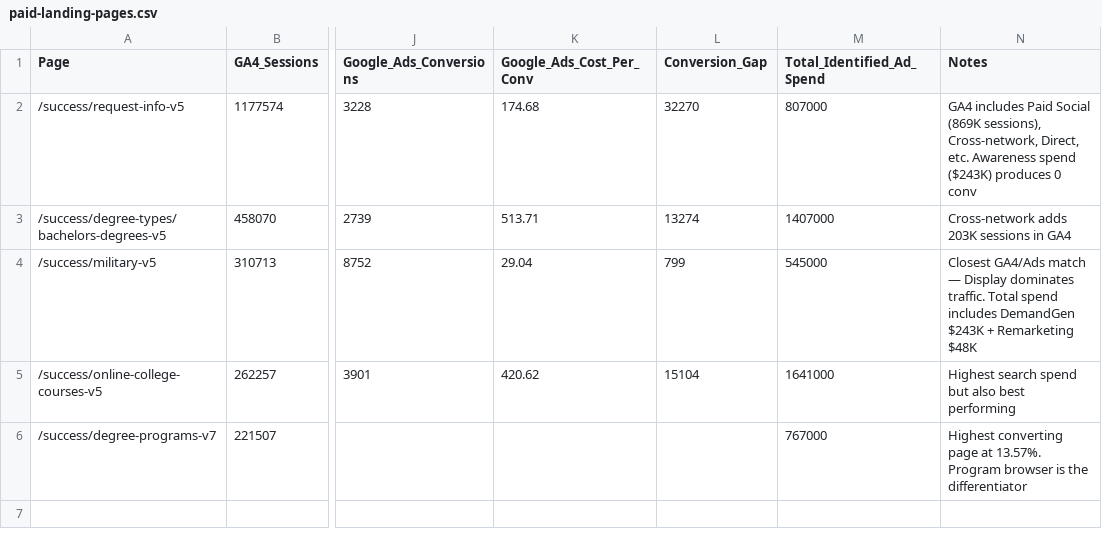
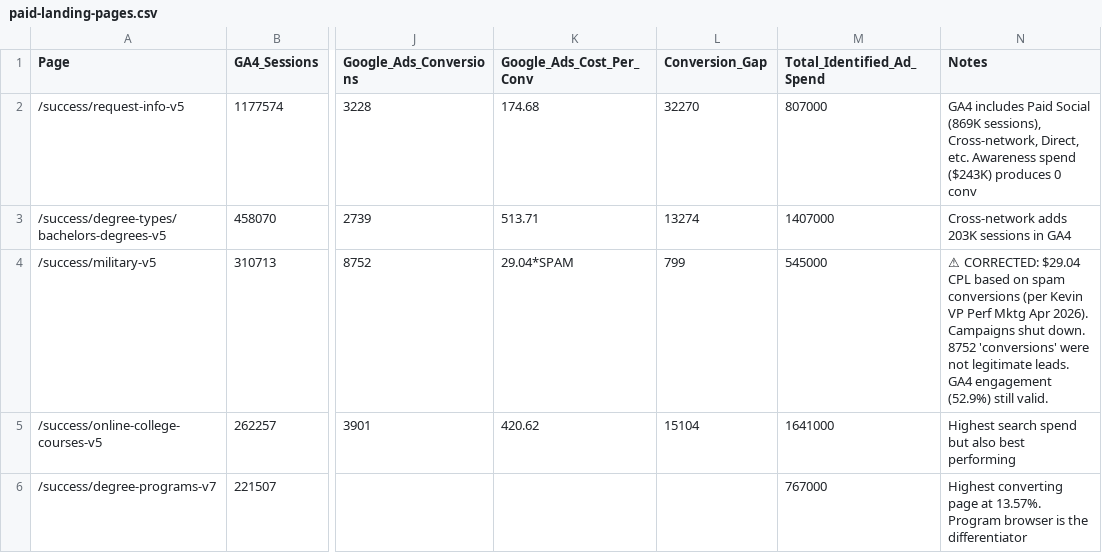
Before and after one commit to omac049/brainstorming-weblayout, a CSV file: data/paid-landing-pages.csv, drawn as a sheet; only a part is shown, gaps mark what is left out; the diff names each change by its address in the sheet, - before the commit and + after, or states it on an @@ line.

```diff
--- a/data/paid-landing-pages.csv
+++ b/data/paid-landing-pages.csv
-K4 (Google_Ads_Cost_Per_Conv): 29.04
+K4 (Google_Ads_Cost_Per_Conv): 29.04*SPAM
-N4 (Notes): Closest GA4/Ads match — Display dominates traffic. Total spend includes DemandGen $243K + Remarketing $48K
+N4 (Notes): ⚠ CORRECTED: $29.04 CPL based on spam conversions (per Kevin VP Perf Mktg Apr 2026). Campaigns shut down. 8752 'conversions' were not legitimate leads. GA4 engagement (52.9%) still valid.
```
Also changed, not shown: data/claims-checklist.csv, data/paid-campaigns.csv, 7 other files.
